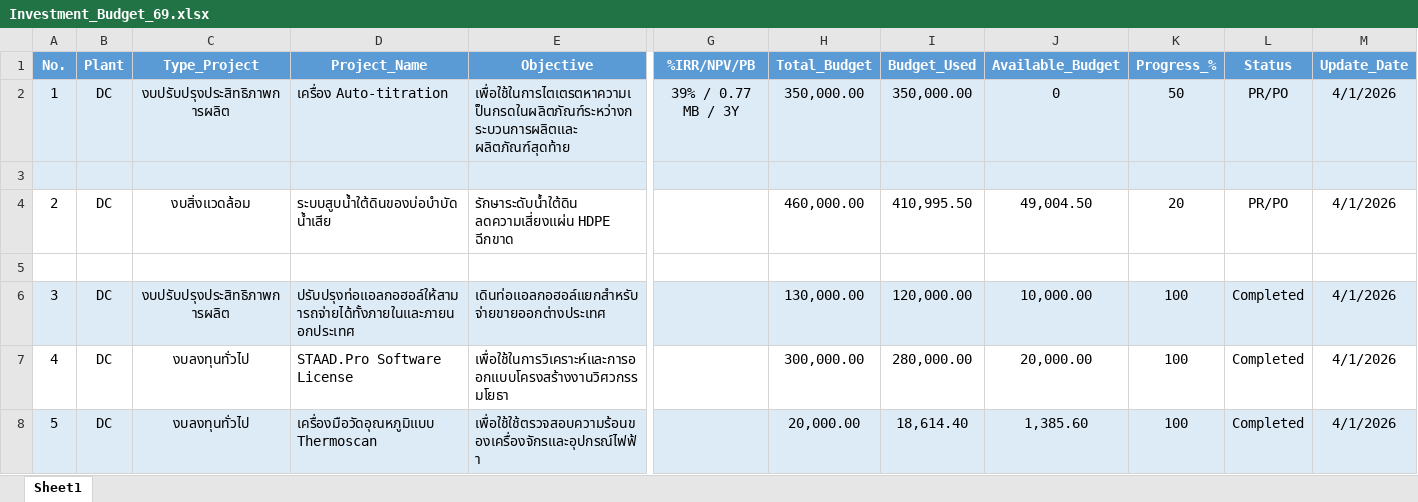
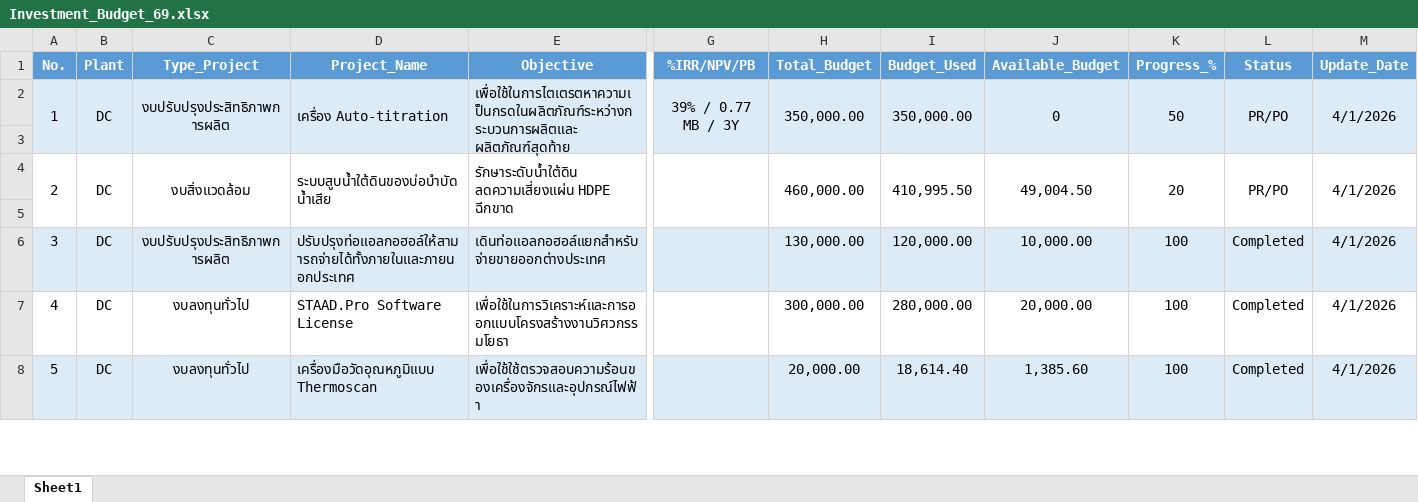
Before and after one commit to monwongwai-sys/investment_dashboard, an Excel workbook: Investment_Budget_69.xlsx, sheet Sheet1, drawn as a sheet; only a part is shown, gaps mark what is left out; values as stored, in another font and other column widths than the file's, no borders; the diff covers the shown part only; the diff names each change by its address in the sheet, - before the commit and + after, or states it on an @@ line.

Commit message:
Update Excel and Code 2/4/2026

```diff
--- a/Investment_Budget_69.xlsx (sheet Sheet1)
+++ b/Investment_Budget_69.xlsx (sheet Sheet1)
+A2:A3 merged
+B2:B3 merged
+C2:C3 merged
+D2:D3 merged
+E2:E3 merged
+G2:G3 merged
+H2:H3 merged
+I2:I3 merged
+J2:J3 merged
+K2:K3 merged
+L2:L3 merged
+M2:M3 merged
+A4:A5 merged
+B4:B5 merged
+C4:C5 merged
+D4:D5 merged
+E4:E5 merged
+G4:G5 merged
+H4:H5 merged
+I4:I5 merged
+J4:J5 merged
+K4:K5 merged
+L4:L5 merged
+M4:M5 merged
```
Also changed, not shown: 37 edited cells, cell formats and merged cells elsewhere in this sheet, 1 other file.
